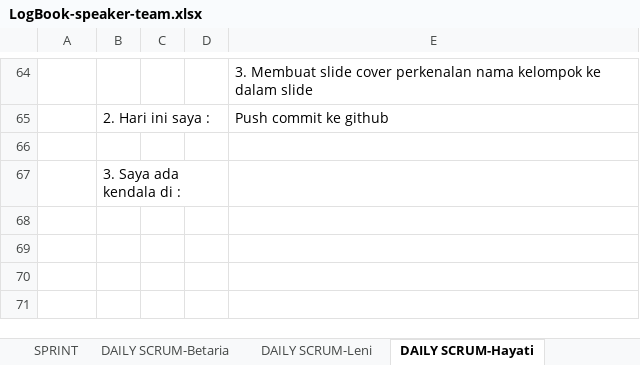
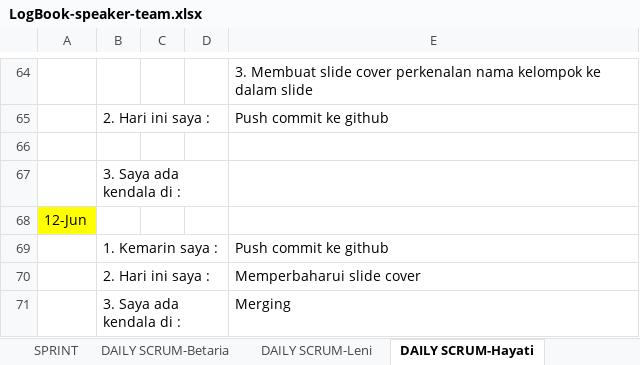
Before and after one commit to bunga2201/speaker-team, an Excel workbook: src/log-book/LogBook-speaker-team.xlsx, sheet DAILY SCRUM-Hayati, drawn as a sheet; only a part is shown, gaps mark what is left out; values as stored, in another font and other column widths than the file's, no borders; the diff names each change by its address in the sheet, - before the commit and + after, or states it on an @@ line.

```diff
--- a/src/log-book/LogBook-speaker-team.xlsx (sheet DAILY SCRUM-Hayati)
+++ b/src/log-book/LogBook-speaker-team.xlsx (sheet DAILY SCRUM-Hayati)
+row 68: 12-Jun
+row 69:  | 1. Kemarin saya : |  |  | Push commit ke github
+row 70:  | 2. Hari ini saya : |  |  | Memperbaharui slide cover
+row 71:  | 3. Saya ada kendala di : |  |  | Merging
```
Also changed, not shown: sheet DAILY SCRUM-Betaria, sheet DAILY SCRUM-Leni.
